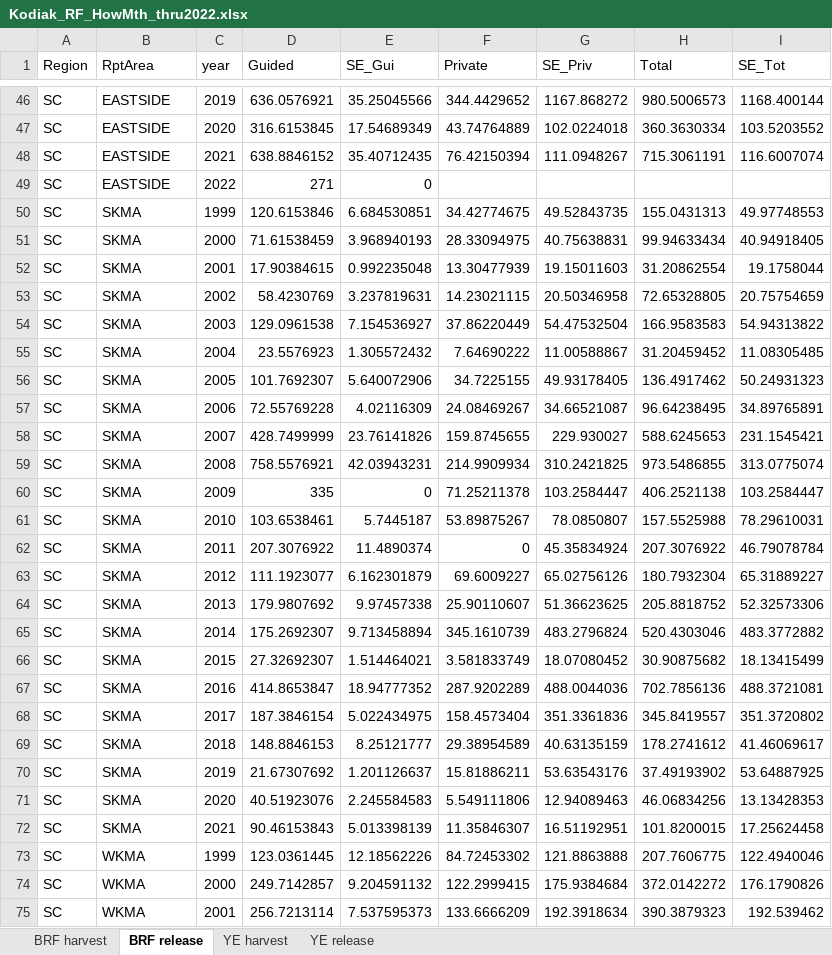
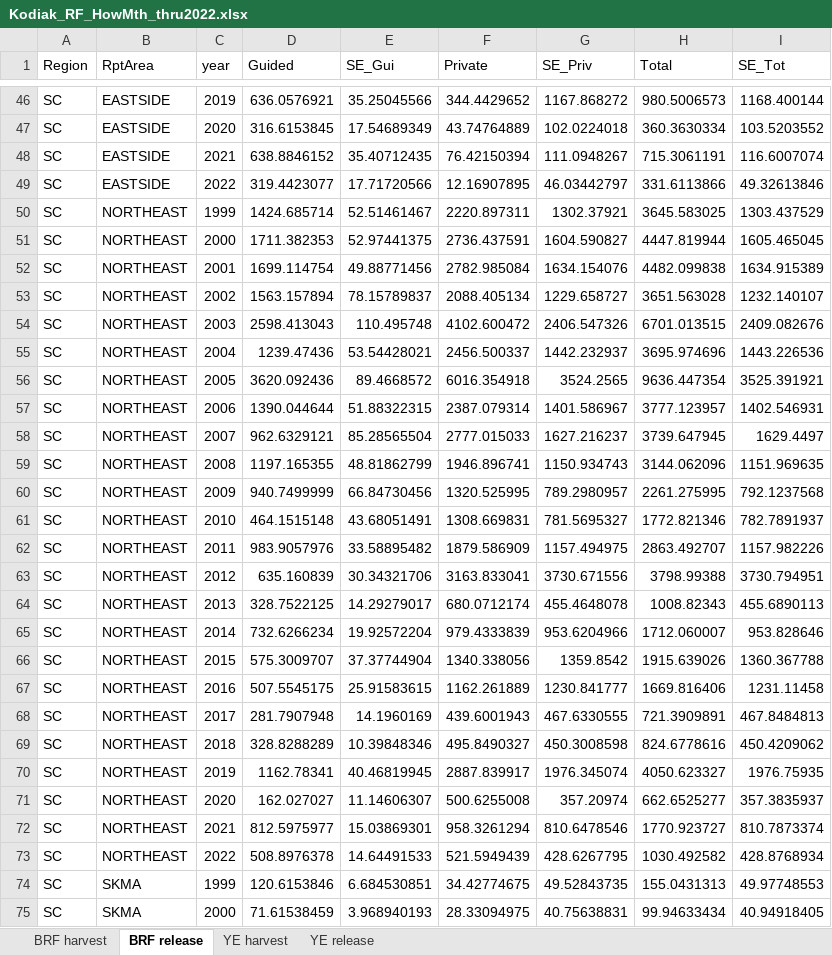
Before and after one commit to ADFG-DSF/RockfishSportMort, an Excel workbook: output/reports/Kodiak_RF_HowMth_thru2022.xlsx, sheet BRF release, drawn as a sheet; only a part is shown, gaps mark what is left out; the shorter side is filled out with more unchanged rows; values as stored, in another font and other column widths than the file's, no borders; charts and pictures not drawn; the diff covers the shown part only; the diff names each change by its address in the sheet, - before the commit and + after, or states it on an @@ line.

```diff
--- a/output/reports/Kodiak_RF_HowMth_thru2022.xlsx (sheet BRF release)
+++ b/output/reports/Kodiak_RF_HowMth_thru2022.xlsx (sheet BRF release)
-D49 (Guided): 271
+D49 (Guided): 319.4423077
-E49 (SE_Gui): 0
+E49 (SE_Gui): 17.71720566
-F49 (Private): (empty)
+F49 (Private): 12.16907895
-G49 (SE_Priv): (empty)
+G49 (SE_Priv): 46.03442797
-H49 (Total): (empty)
+H49 (Total): 331.6113866
-I49 (SE_Tot): (empty)
+I49 (SE_Tot): 49.32613846
+row 50: SC | NORTHEAST | 1999 | 1424.685714 | 52.51461467 | 2220.897311 | 1302.37921 | 3645.583025 | 1303.437529
+row 51: SC | NORTHEAST | 2000 | 1711.382353 | 52.97441375 | 2736.437591 | 1604.590827 | 4447.819944 | 1605.465045
+row 52: SC | NORTHEAST | 2001 | 1699.114754 | 49.88771456 | 2782.985084 | 1634.154076 | 4482.099838 | 1634.915389
+row 53: SC | NORTHEAST | 2002 | 1563.157894 | 78.15789837 | 2088.405134 | 1229.658727 | 3651.563028 | 1232.140107
+row 54: SC | NORTHEAST | 2003 | 2598.413043 | 110.495748 | 4102.600472 | 2406.547326 | 6701.013515 | 2409.082676
+row 55: SC | NORTHEAST | 2004 | 1239.47436 | 53.54428021 | 2456.500337 | 1442.232937 | 3695.974696 | 1443.226536
+row 56: SC | NORTHEAST | 2005 | 3620.092436 | 89.4668572 | 6016.354918 | 3524.2565 | 9636.447354 | 3525.391921
+row 57: SC | NORTHEAST | 2006 | 1390.044644 | 51.88322315 | 2387.079314 | 1401.586967 | 3777.123957 | 1402.546931
+row 58: SC | NORTHEAST | 2007 | 962.6329121 | 85.28565504 | 2777.015033 | 1627.216237 | 3739.647945 | 1629.4497
+row 59: SC | NORTHEAST | 2008 | 1197.165355 | 48.81862799 | 1946.896741 | 1150.934743 | 3144.062096 | 1151.969635
+row 60: SC | NORTHEAST | 2009 | 940.7499999 | 66.84730456 | 1320.525995 | 789.2980957 | 2261.275995 | 792.1237568
+row 61: SC | NORTHEAST | 2010 | 464.1515148 | 43.68051491 | 1308.669831 | 781.5695327 | 1772.821346 | 782.7891937
+row 62: SC | NORTHEAST | 2011 | 983.9057976 | 33.58895482 | 1879.586909 | 1157.494975 | 2863.492707 | 1157.982226
+row 63: SC | NORTHEAST | 2012 | 635.160839 | 30.34321706 | 3163.833041 | 3730.671556 | 3798.99388 | 3730.794951
+row 64: SC | NORTHEAST | 2013 | 328.7522125 | 14.29279017 | 680.0712174 | 455.4648078 | 1008.82343 | 455.6890113
+row 65: SC | NORTHEAST | 2014 | 732.6266234 | 19.92572204 | 979.4333839 | 953.6204966 | 1712.060007 | 953.828646
+row 66: SC | NORTHEAST | 2015 | 575.3009707 | 37.37744904 | 1340.338056 | 1359.8542 | 1915.639026 | 1360.367788
+row 67: SC | NORTHEAST | 2016 | 507.5545175 | 25.91583615 | 1162.261889 | 1230.841777 | 1669.816406 | 1231.11458
+row 68: SC | NORTHEAST | 2017 | 281.7907948 | 14.1960169 | 439.6001943 | 467.6330555 | 721.3909891 | 467.8484813
+row 69: SC | NORTHEAST | 2018 | 328.8288289 | 10.39848346 | 495.8490327 | 450.3008598 | 824.6778616 | 450.4209062
+row 70: SC | NORTHEAST | 2019 | 1162.78341 | 40.46819945 | 2887.839917 | 1976.345074 | 4050.623327 | 1976.75935
+row 71: SC | NORTHEAST | 2020 | 162.027027 | 11.14606307 | 500.6255008 | 357.20974 | 662.6525277 | 357.3835937
+row 72: SC | NORTHEAST | 2021 | 812.5975977 | 15.03869301 | 958.3261294 | 810.6478546 | 1770.923727 | 810.7873374
+row 73: SC | NORTHEAST | 2022 | 508.8976378 | 14.64491533 | 521.5949439 | 428.6267795 | 1030.492582 | 428.8768934
```
Also changed, not shown: 1 added row, 1 removed row and 12 edited cells elsewhere in this sheet, sheet YE release, sheet BRF harvest, sheet YE harvest, charts or pictures, output/harvest_estimates_Howard_thru2022.xlsx, output/release_estimates_Howard_thru2022.xlsx, 27 other files.
